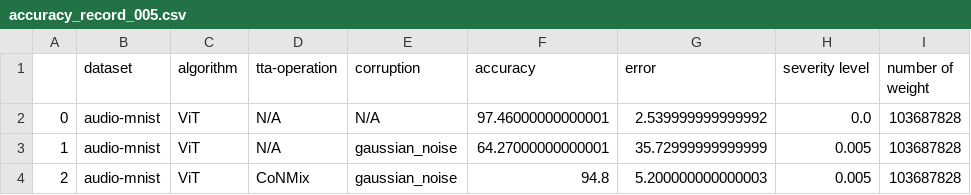
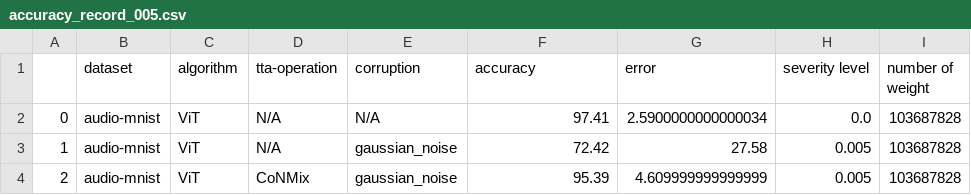
Before and after one commit to Andy-Shao/TTA-in-AC, a CSV file: result/audio-mnist/CoNMix/analysis/accuracy_record_005.csv, drawn as a sheet.

Commit message:
finished the audio-mnist adjust

```diff
--- a/result/audio-mnist/CoNMix/analysis/accuracy_record_005.csv
+++ b/result/audio-mnist/CoNMix/analysis/accuracy_record_005.csv
@@ -1,4 +1,4 @@
 ,dataset,algorithm,tta-operation,corruption,accuracy,error,severity level,number of weight
-0,audio-mnist,ViT,N/A,N/A,97.46000000000001,2.539999999999992,0.0,103687828
-1,audio-mnist,ViT,N/A,gaussian_noise,64.27000000000001,35.72999999999999,0.005,103687828
-2,audio-mnist,ViT,CoNMix,gaussian_noise,94.8,5.200000000000003,0.005,103687828
+0,audio-mnist,ViT,N/A,N/A,97.41,2.5900000000000034,0.0,103687828
+1,audio-mnist,ViT,N/A,gaussian_noise,72.42,27.58,0.005,103687828
+2,audio-mnist,ViT,CoNMix,gaussian_noise,95.39,4.609999999999999,0.005,103687828
```
Also changed, not shown: 10 other files.
